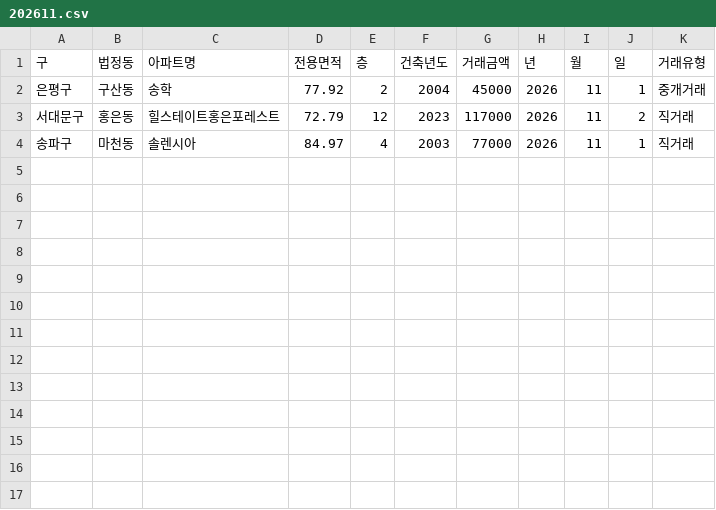
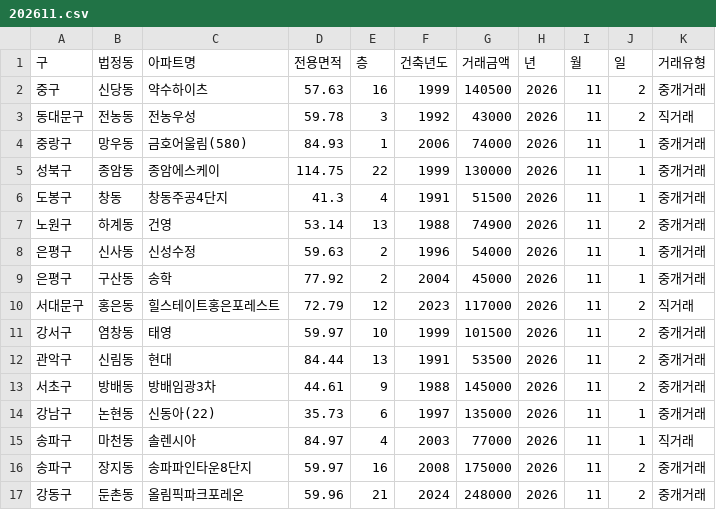
Before and after one commit to sean794/Real-Estate, a CSV file: data/apt_trade/202611.csv, drawn as a sheet; the diff names each change by its address in the sheet, - before the commit and + after, or states it on an @@ line.

```diff
--- a/data/apt_trade/202611.csv
+++ b/data/apt_trade/202611.csv
+row 2: 중구 | 신당동 | 약수하이츠 | 57.63 | 16 | 1999 | 140500 | 2026 | 11 | 2 | 중개거래
+row 3: 동대문구 | 전농동 | 전농우성 | 59.78 | 3 | 1992 | 43000 | 2026 | 11 | 2 | 직거래
+row 4: 중랑구 | 망우동 | 금호어울림(580) | 84.93 | 1 | 2006 | 74000 | 2026 | 11 | 1 | 중개거래
+row 5: 성북구 | 종암동 | 종암에스케이 | 114.75 | 22 | 1999 | 130000 | 2026 | 11 | 1 | 중개거래
+row 6: 도봉구 | 창동 | 창동주공4단지 | 41.3 | 4 | 1991 | 51500 | 2026 | 11 | 1 | 중개거래
+row 7: 노원구 | 하계동 | 건영 | 53.14 | 13 | 1988 | 74900 | 2026 | 11 | 2 | 중개거래
+row 8: 은평구 | 신사동 | 신성수정 | 59.63 | 2 | 1996 | 54000 | 2026 | 11 | 1 | 중개거래
+row 11: 강서구 | 염창동 | 태영 | 59.97 | 10 | 1999 | 101500 | 2026 | 11 | 2 | 중개거래
+row 12: 관악구 | 신림동 | 현대 | 84.44 | 13 | 1991 | 53500 | 2026 | 11 | 2 | 중개거래
+row 13: 서초구 | 방배동 | 방배임광3차 | 44.61 | 9 | 1988 | 145000 | 2026 | 11 | 2 | 중개거래
+row 14: 강남구 | 논현동 | 신동아(22) | 35.73 | 6 | 1997 | 135000 | 2026 | 11 | 1 | 중개거래
+row 16: 송파구 | 장지동 | 송파파인타운8단지 | 59.97 | 16 | 2008 | 175000 | 2026 | 11 | 2 | 중개거래
+row 17: 강동구 | 둔촌동 | 올림픽파크포레온 | 59.96 | 21 | 2024 | 248000 | 2026 | 11 | 2 | 중개거래
```
Also changed, not shown: docs/data/apt_trade/202611.csv, 11 other files.
